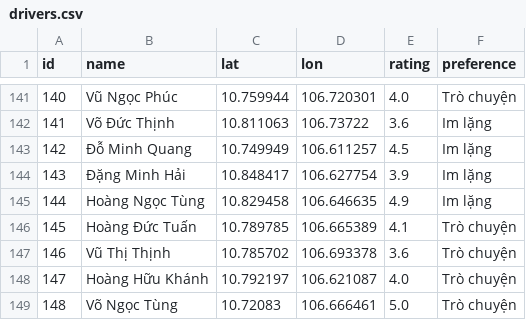
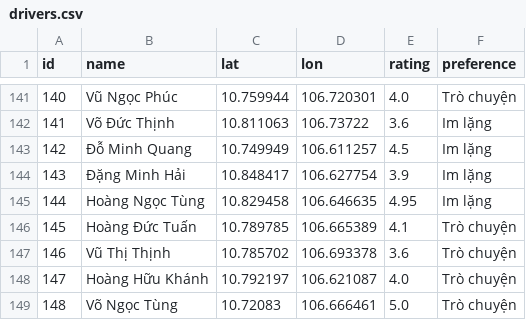
Before and after one commit to NguyenAnhDo165/Order-Transportation-Project, a CSV file: drivers.csv, drawn as a sheet; only a part is shown, gaps mark what is left out.

```diff
--- a/drivers.csv
+++ b/drivers.csv
@@ -144,3 +144,3 @@ id,name,lat,lon,rating,preference
 143,Đặng Minh Hải,10.848417,106.627754,3.9,Im lặng
-144,Hoàng Ngọc Tùng,10.829458,106.646635,4.9,Im lặng
+144,Hoàng Ngọc Tùng,10.829458,106.646635,4.95,Im lặng
 145,Hoàng Đức Tuấn,10.789785,106.665389,4.1,Trò chuyện
```
Also changed, not shown: reviews.csv, vouchers.csv, 6 other files.
